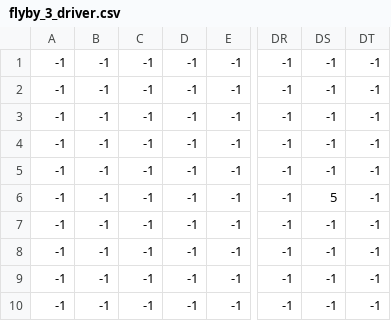
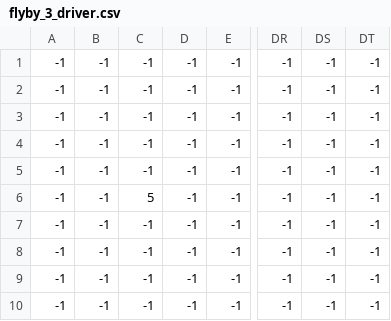
Before and after one commit to Descotto/FlyBy, a CSV file: Assets/map_files/map_3/flyby_3_driver.csv, drawn as a sheet; only a part is shown, gaps mark what is left out; the diff names each change by its address in the sheet, - before the commit and + after, or states it on an @@ line.

```diff
--- a/Assets/map_files/map_3/flyby_3_driver.csv
+++ b/Assets/map_files/map_3/flyby_3_driver.csv
-C6: -1
+C6: 5
-DS6: 5
+DS6: -1
```
Also changed, not shown: 12 other files.
